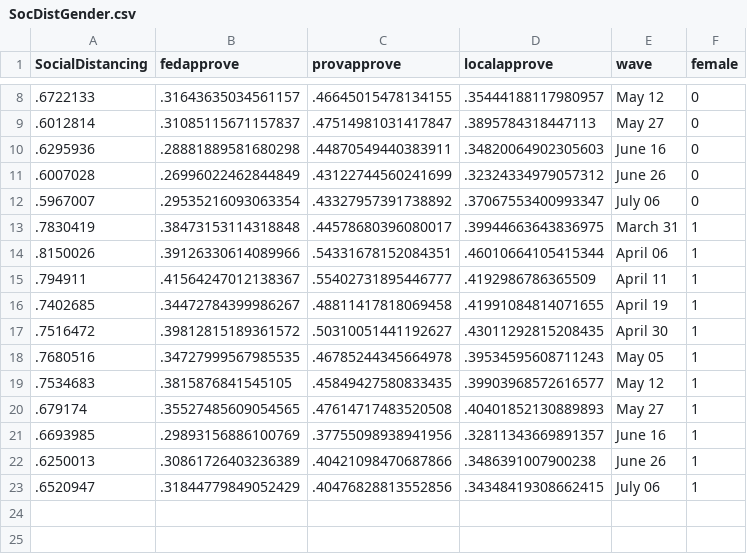
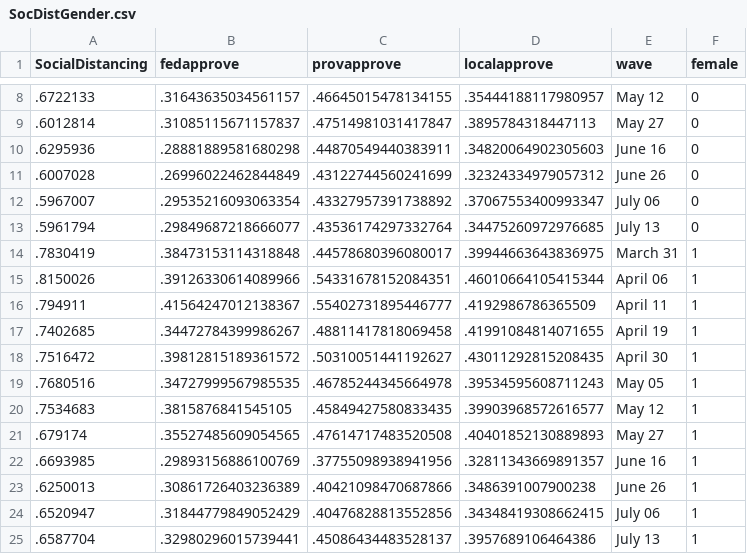
Before and after one commit to nrkthompson/ChartHolding, a CSV file: Data/SocDistGender.csv, drawn as a sheet; only a part is shown, gaps mark what is left out; the diff names each change by its address in the sheet, - before the commit and + after, or states it on an @@ line.

```diff
--- a/Data/SocDistGender.csv
+++ b/Data/SocDistGender.csv
+row 13: .5961794 | .29849687218666077 | .43536174297332764 | .34475260972976685 | July 13 | 0
+row 25: .6587704 | .32980296015739441 | .45086434483528137 | .3957689106464386 | July 13 | 1
```
Also changed, not shown: Data/SocDist.csv, Data/SocDistAge.csv, 1 other file.
